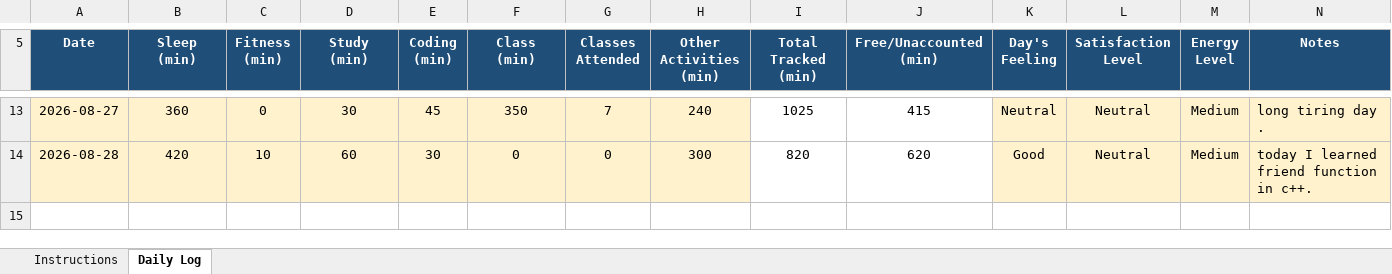
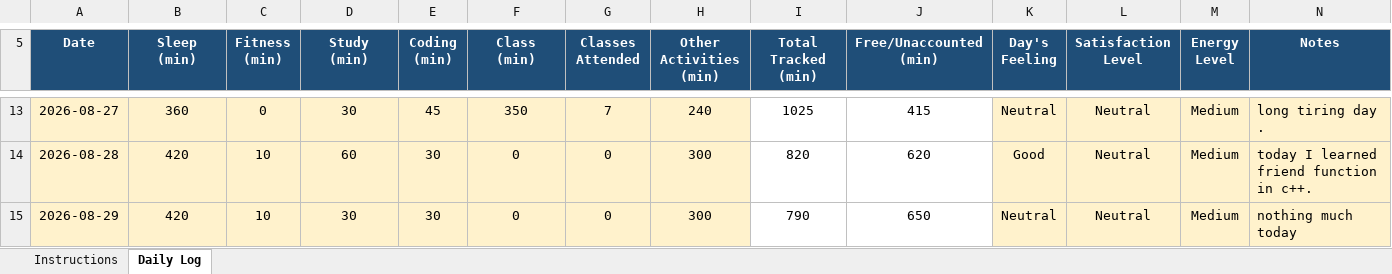
Before and after one commit to avnishcodes12/CAP-776, an Excel workbook: 12609800.xlsx, sheet Daily Log, drawn as a sheet; only a part is shown, gaps mark what is left out; values as stored, in another font and other column widths than the file's, no borders; conditional formats not drawn; the diff names each change by its address in the sheet, - before the commit and + after, or states it on an @@ line.

Commit message:
commit for 29-08-2026

```diff
--- a/12609800.xlsx (sheet Daily Log)
+++ b/12609800.xlsx (sheet Daily Log)
+row 15: 2026-08-29 | 420 | 10 | 30 | 30 | 0 | 0 | 300 | 790 | 650 | Neutral | Neutral | Medium | nothing much today
```
